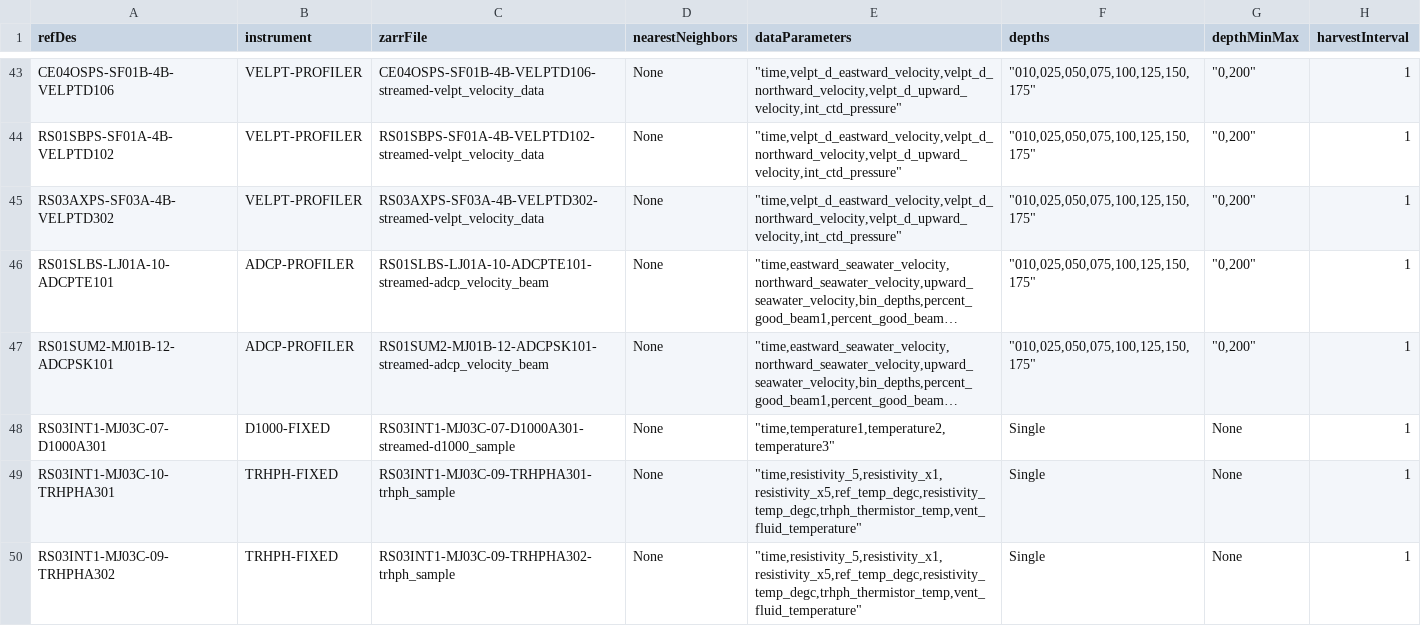
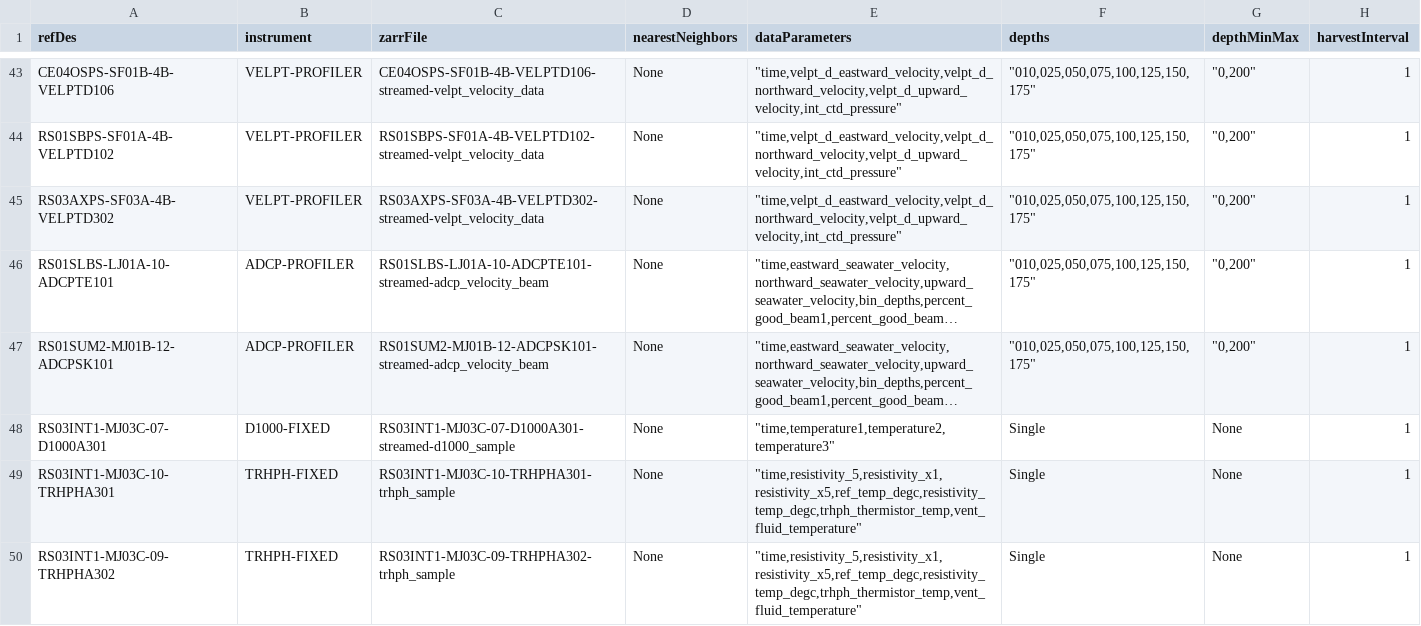
Before and after one commit to OOI-CabledArray/rca-data-tools, a CSV file: rca_data_tools/qaqc/params/sitesDictionary.csv, drawn as a sheet; only a part is shown, gaps mark what is left out; long unchanged cells end in …; the diff names each change by its address in the sheet, - before the commit and + after, or states it on an @@ line.

Commit message:
fixing typo

```diff
--- a/rca_data_tools/qaqc/params/sitesDictionary.csv
+++ b/rca_data_tools/qaqc/params/sitesDictionary.csv
-C49 (zarrFile): RS03INT1-MJ03C-09-TRHPHA301-trhph_sample
+C49 (zarrFile): RS03INT1-MJ03C-10-TRHPHA301-trhph_sample
```
